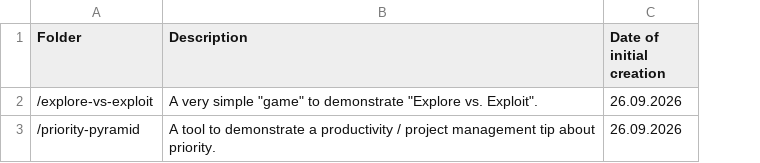
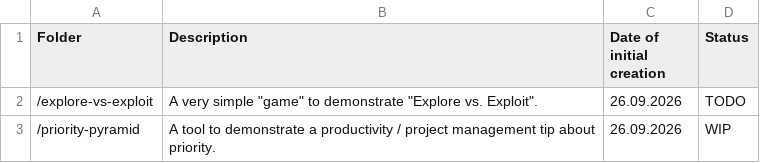
Before and after one commit to cheesykirah/gadgets, a CSV file: index.csv, drawn as a sheet; the diff names each change by its address in the sheet, - before the commit and + after, or states it on an @@ line.

Commit message:
Update AGENTS.md and index.csv

```diff
--- a/index.csv
+++ b/index.csv
+column D (Status), rows 2-3: TODO | WIP
```
Also changed, not shown: 1 other file.
